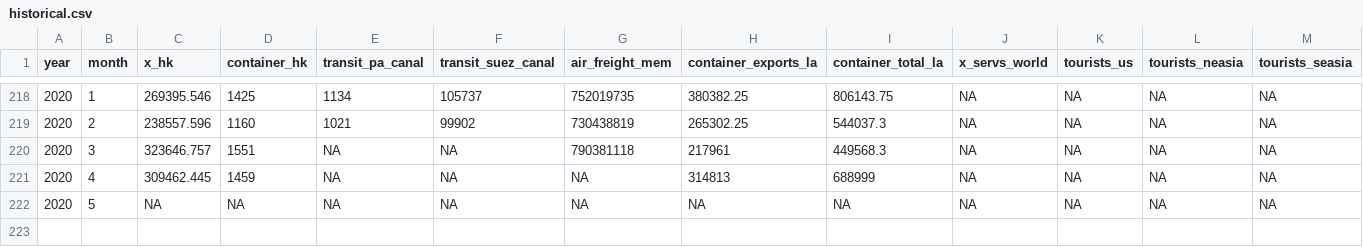
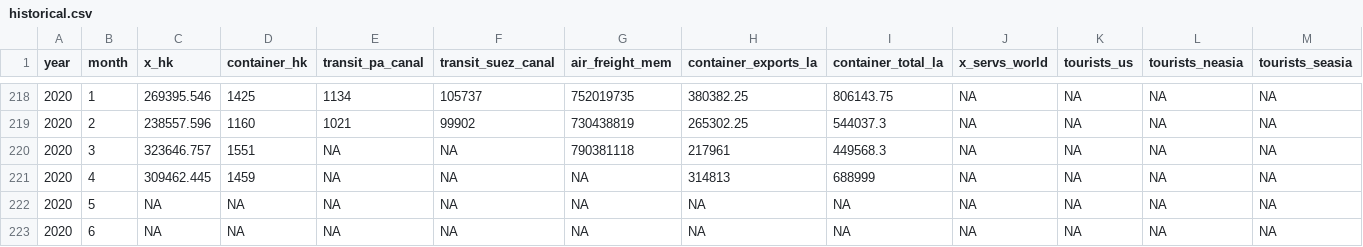
Before and after one commit to dhopp1-UNCTAD/nowcast_data_update, a CSV file: refactor/helper/historical.csv, drawn as a sheet; only a part is shown, gaps mark what is left out; rows hold the shown columns only; the diff names each change by its address in the sheet, - before the commit and + after, or states it on an @@ line.

```diff
--- a/refactor/helper/historical.csv
+++ b/refactor/helper/historical.csv
+row 223: 2020 | 6 | NA | NA | NA | NA | NA | NA | NA | NA | NA | NA | NA
```
Also changed, not shown: 11 other files.
